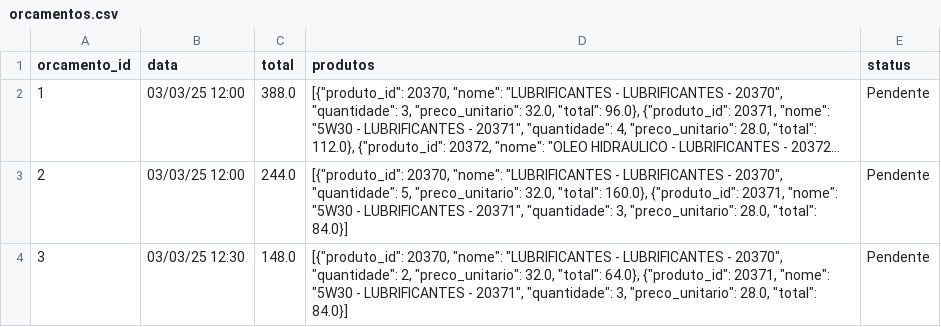
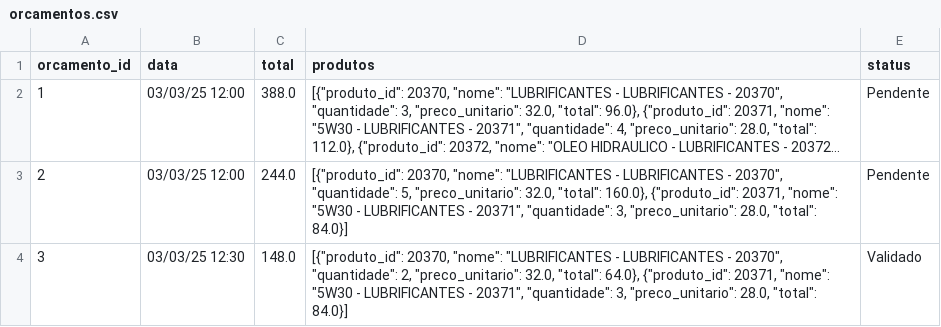
Before and after one commit to Degan906/Estoque2, a CSV file: orcamentos.csv, drawn as a sheet; long unchanged cells end in ….

Commit message:
Atualizando orcamentos.csv

```diff
--- a/orcamentos.csv
+++ b/orcamentos.csv
@@ -3,2 +3,2 @@ orcamento_id,data,total,produtos,status
 2,03/03/25 12:00,244.0,"[{""produto_id"": 20370, ""nome"": ""LUBRIFICANTES - LUBRIFICANTES - 20370"", ""quantidade"": 5, ""preco_unitario"": 32.0, ""total"": 160.0}, {""produto_id"": 20371, ""nome"": ""5W30 - LUBRIFICANTES - 20371"", ""quantidade"": 3, ""preco_unitario"": 28.0, ""total"": 84.0}]",Pendente
-3,03/03/25 12:30,148.0,"[{""produto_id"": 20370, ""nome"": ""LUBRIFICANTES - LUBRIFICANTES - 20370"", ""quantidade"": 2, ""preco_unitario"": 32.0, ""total"": 64.0}, {""produto_id"": 20371, ""nome"": ""5W30 - LUBRIFICANTES - 20371"", ""quantidade"": 3, ""preco_unitario"": 28.0, ""total"": 84.0}]",Pendente
+3,03/03/25 12:30,148.0,"[{""produto_id"": 20370, ""nome"": ""LUBRIFICANTES - LUBRIFICANTES - 20370"", ""quantidade"": 2, ""preco_unitario"": 32.0, ""total"": 64.0}, {""produto_id"": 20371, ""nome"": ""5W30 - LUBRIFICANTES - 20371"", ""quantidade"": 3, ""preco_unitario"": 28.0, ""total"": 84.0}]",Validado
```
